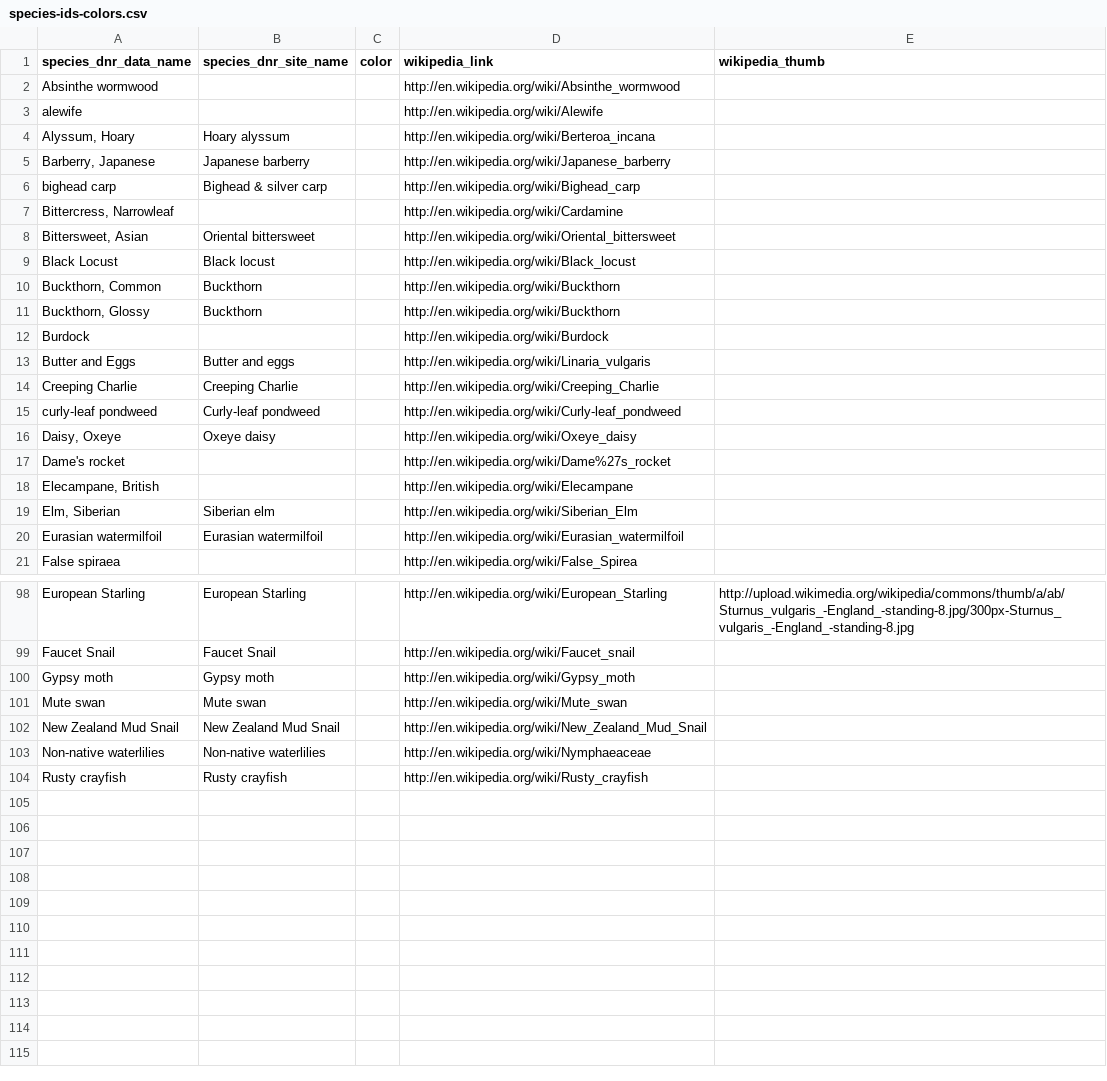
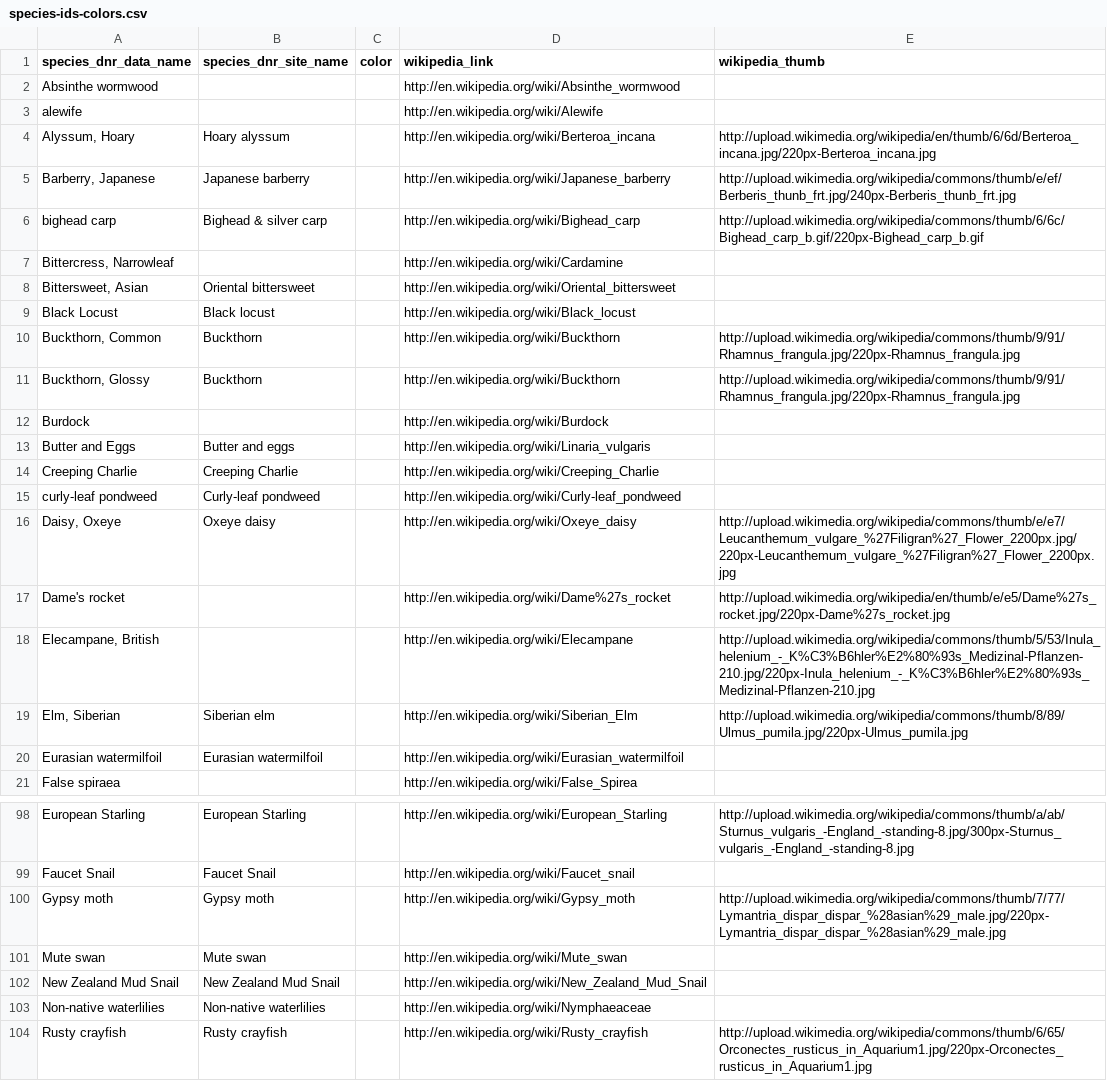
Before and after one commit to MinnPost/minnpost-dnr-invasive, a CSV file: data/species-ids-colors.csv, drawn as a sheet; only a part is shown, gaps mark what is left out; the diff covers the shown part only.

```diff
--- a/data/species-ids-colors.csv
+++ b/data/species-ids-colors.csv
@@ -3,5 +3,5 @@
 "alewife",,,"http://en.wikipedia.org/wiki/Alewife",
-"Alyssum, Hoary","Hoary alyssum",,"http://en.wikipedia.org/wiki/Berteroa_incana",
-"Barberry, Japanese","Japanese barberry",,"http://en.wikipedia.org/wiki/Japanese_barberry",
-"bighead carp","Bighead & silver carp",,"http://en.wikipedia.org/wiki/Bighead_carp",
+"Alyssum, Hoary","Hoary alyssum",,"http://en.wikipedia.org/wiki/Berteroa_incana","http://upload.wikimedia.org/wikipedia/en/thumb/6/6d/Berteroa_incana.jpg/220px-Berteroa_incana.jpg"
+"Barberry, Japanese","Japanese barberry",,"http://en.wikipedia.org/wiki/Japanese_barberry","http://upload.wikimedia.org/wikipedia/commons/thumb/e/ef/Berberis_thunb_frt.jpg/240px-Berberis_thunb_frt.jpg"
+"bighead carp","Bighead & silver carp",,"http://en.wikipedia.org/wiki/Bighead_carp","http://upload.wikimedia.org/wikipedia/commons/thumb/6/6c/Bighead_carp_b.gif/220px-Bighead_carp_b.gif"
 "Bittercress, Narrowleaf",,,"http://en.wikipedia.org/wiki/Cardamine",
@@ -9,4 +9,4 @@
 "Black Locust","Black locust",,"http://en.wikipedia.org/wiki/Black_locust",
-"Buckthorn, Common","Buckthorn",,"http://en.wikipedia.org/wiki/Buckthorn",
-"Buckthorn, Glossy","Buckthorn",,"http://en.wikipedia.org/wiki/Buckthorn",
+"Buckthorn, Common","Buckthorn",,"http://en.wikipedia.org/wiki/Buckthorn","http://upload.wikimedia.org/wikipedia/commons/thumb/9/91/Rhamnus_frangula.jpg/220px-Rhamnus_frangula.jpg"
+"Buckthorn, Glossy","Buckthorn",,"http://en.wikipedia.org/wiki/Buckthorn","http://upload.wikimedia.org/wikipedia/commons/thumb/9/91/Rhamnus_frangula.jpg/220px-Rhamnus_frangula.jpg"
 "Burdock",,,"http://en.wikipedia.org/wiki/Burdock",
@@ -15,6 +15,6 @@
 "curly-leaf pondweed","Curly-leaf pondweed",,"http://en.wikipedia.org/wiki/Curly-leaf_pondweed",
-"Daisy, Oxeye","Oxeye daisy",,"http://en.wikipedia.org/wiki/Oxeye_daisy",
-"Dame's rocket",,,"http://en.wikipedia.org/wiki/Dame%27s_rocket",
-"Elecampane, British",,,"http://en.wikipedia.org/wiki/Elecampane",
-"Elm, Siberian","Siberian elm",,"http://en.wikipedia.org/wiki/Siberian_Elm",
+"Daisy, Oxeye","Oxeye daisy",,"http://en.wikipedia.org/wiki/Oxeye_daisy","http://upload.wikimedia.org/wikipedia/commons/thumb/e/e7/Leucanthemum_vulgare_%27Filigran%27_Flower_2200px.jpg/220px-Leucanthemum_vulgare_%27Filigran%27_Flower_2200px.jpg"
+"Dame's rocket",,,"http://en.wikipedia.org/wiki/Dame%27s_rocket","http://upload.wikimedia.org/wikipedia/en/thumb/e/e5/Dame%27s_rocket.jpg/220px-Dame%27s_rocket.jpg"
+"Elecampane, British",,,"http://en.wikipedia.org/wiki/Elecampane","http://upload.wikimedia.org/wikipedia/commons/thumb/5/53/Inula_helenium_-_K%C3%B6hler%E2%80%93s_Medizinal-Pflanzen-210.jpg/220px-Inula_helenium_-_K%C3%B6hler%E2%80%93s_Medizinal-Pflanzen-210.jpg"
+"Elm, Siberian","Siberian elm",,"http://en.wikipedia.org/wiki/Siberian_Elm","http://upload.wikimedia.org/wikipedia/commons/thumb/8/89/Ulmus_pumila.jpg/220px-Ulmus_pumila.jpg"
 "Eurasian watermilfoil","Eurasian watermilfoil",,"http://en.wikipedia.org/wiki/Eurasian_watermilfoil",
@@ -99,3 +99,3 @@
 "Faucet Snail","Faucet Snail",,"http://en.wikipedia.org/wiki/Faucet_snail",
-"Gypsy moth","Gypsy moth",,"http://en.wikipedia.org/wiki/Gypsy_moth",
+"Gypsy moth","Gypsy moth",,"http://en.wikipedia.org/wiki/Gypsy_moth","http://upload.wikimedia.org/wikipedia/commons/thumb/7/77/Lymantria_dispar_dispar_%28asian%29_male.jpg/220px-Lymantria_dispar_dispar_%28asian%29_male.jpg"
 "Mute swan","Mute swan",,"http://en.wikipedia.org/wiki/Mute_swan",
@@ -103,2 +103,2 @@
 "Non-native waterlilies","Non-native waterlilies",,"http://en.wikipedia.org/wiki/Nymphaeaceae",
-"Rusty crayfish","Rusty crayfish",,"http://en.wikipedia.org/wiki/Rusty_crayfish",
+"Rusty crayfish","Rusty crayfish",,"http://en.wikipedia.org/wiki/Rusty_crayfish","http://upload.wikimedia.org/wikipedia/commons/thumb/6/65/Orconectes_rusticus_in_Aquarium1.jpg/220px-Orconectes_rusticus_in_Aquarium1.jpg"
```
Also changed, not shown: 17 edited cells elsewhere in this file, 4 other files.
